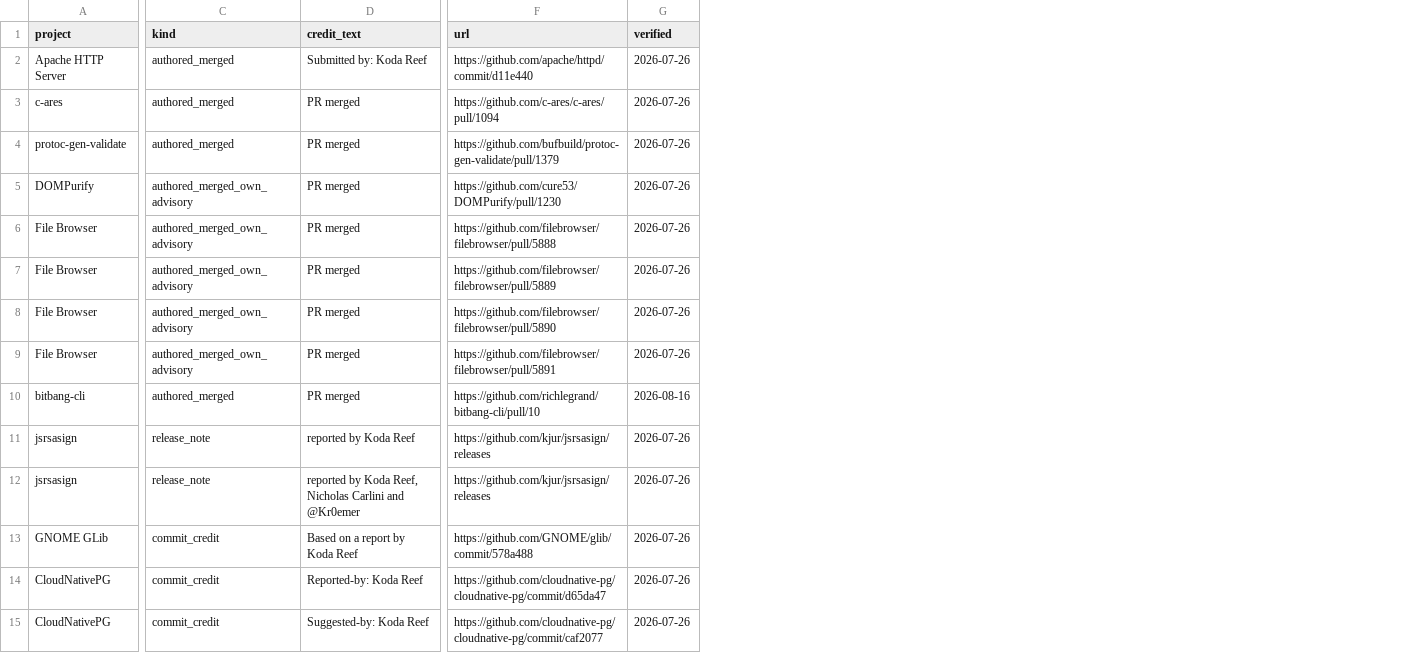
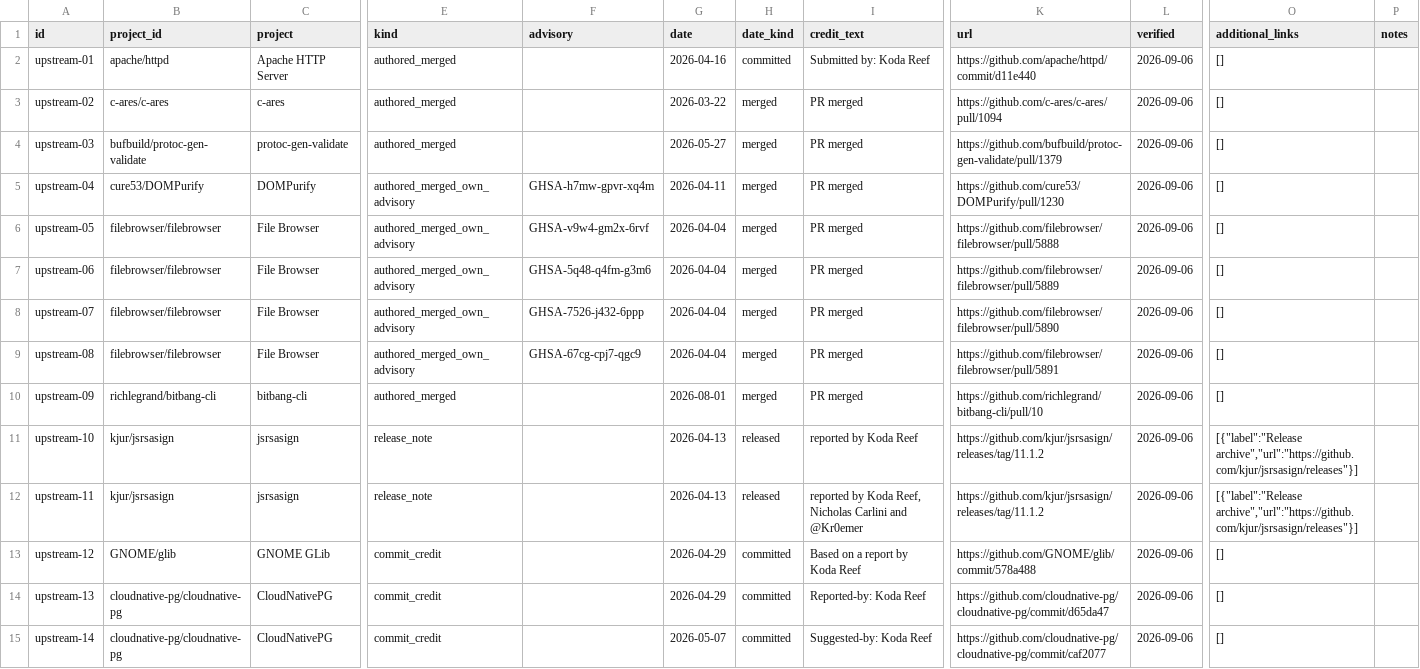
Before and after one commit to kodareef5/kodareef5, a CSV file: upstream.csv, drawn as a sheet; only a part is shown, gaps mark what is left out; addresses are those after the commit; the diff covers the shown part only; the diff names each change by its address in the sheet, - before the commit and + after, or states it on an @@ line.

```diff
--- a/upstream.csv
+++ b/upstream.csv
+column A (id), rows 2-15: upstream-01 | upstream-02 | upstream-03 | upstream-04 | upstream-05 | upstream-06 | upstream-07 | upstream-08 | upstream-09 | upstream-10 | upstream-11 | upstream-12 | upstream-13 | upstream-14
+column B (project_id), rows 2-15: apache/httpd | c-ares/c-ares | bufbuild/protoc-gen-validate | cure53/DOMPurify | filebrowser/filebrowser | filebrowser/filebrowser | filebrowser/filebrowser | filebrowser/filebrowser | richlegrand/bitbang-cli | kjur/jsrsasign | kjur/jsrsasign | GNOME/glib | cloudnative-pg/cloudnative-pg | cloudnative-pg/cloudnative-pg
+column F (advisory), rows 5-9: GHSA-h7mw-gpvr-xq4m | GHSA-v9w4-gm2x-6rvf | GHSA-5q48-q4fm-g3m6 | GHSA-7526-j432-6ppp | GHSA-67cg-cpj7-qgc9
+column G (date), rows 2-15: 2026-04-16 | 2026-03-22 | 2026-05-27 | 2026-04-11 | 2026-04-04 | 2026-04-04 | 2026-04-04 | 2026-04-04 | 2026-08-01 | 2026-04-13 | 2026-04-13 | 2026-04-29 | 2026-04-29 | 2026-05-07
+column H (date_kind), rows 2-15: committed | merged | merged | merged | merged | merged | merged | merged | merged | released | released | committed | committed | committed
+column O (additional_links), rows 2-15: [] | [] | [] | [] | [] | [] | [] | [] | [] | [{"label":"Release archive","url":"https://github.com/kjur/jsrsasign/releases"}] | [{"label":"Release archive","url":"https://github.com/kjur/jsrsasign/releases"}] | [] | [] | []
+column P (notes), empty
-L2:L9 (verified): 2026-07-26
+L2:L9 (verified): 2026-09-06
-L10 (verified): 2026-08-16
+L10 (verified): 2026-09-06
-K11:K12 (url): https://github.com/kjur/jsrsasign/releases
+K11:K12 (url): https://github.com/kjur/jsrsasign/releases/tag/11.1.2
-L11:L15 (verified): 2026-07-26
+L11:L15 (verified): 2026-09-06
```
Also changed, not shown: 3 added rows, 1 removed row and 14 edited cells elsewhere in this file, advisories.csv, 8 other files.
